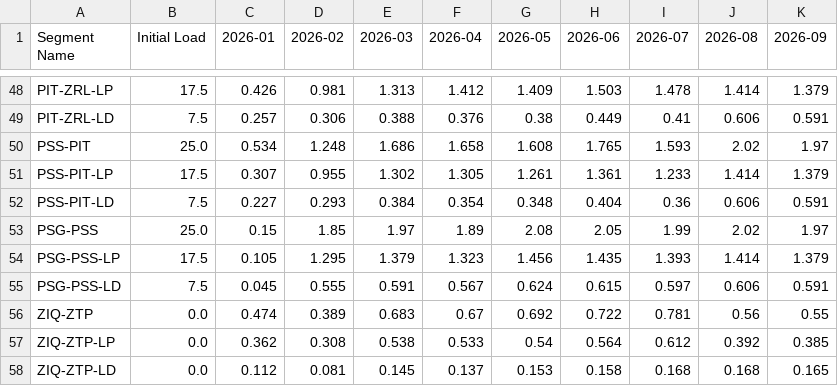
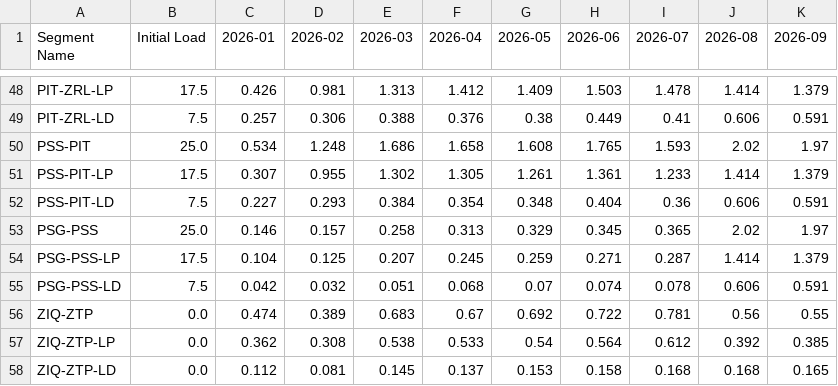
Before and after one commit to bperles001/Rail_Grinding_Simulation, a CSV file: data/mtbt_schedule.csv, drawn as a sheet; only a part is shown, gaps mark what is left out; the diff names each change by its address in the sheet, - before the commit and + after, or states it on an @@ line.

Commit message:
data: usa POV-PRV como fonte de MTBT real Jan-Jul/2026 para PSG-PSS (TRO-RDA confirmado zero, trecho novo)

```diff
--- a/data/mtbt_schedule.csv
+++ b/data/mtbt_schedule.csv
-C53 (2026-01): 0.15
+C53 (2026-01): 0.146
-D53 (2026-02): 1.85
+D53 (2026-02): 0.157
-E53 (2026-03): 1.97
+E53 (2026-03): 0.258
-F53 (2026-04): 1.89
+F53 (2026-04): 0.313
-G53 (2026-05): 2.08
+G53 (2026-05): 0.329
-H53 (2026-06): 2.05
+H53 (2026-06): 0.345
-I53 (2026-07): 1.99
+I53 (2026-07): 0.365
-C54 (2026-01): 0.105
+C54 (2026-01): 0.104
-D54 (2026-02): 1.295
+D54 (2026-02): 0.125
-E54 (2026-03): 1.379
+E54 (2026-03): 0.207
-F54 (2026-04): 1.323
+F54 (2026-04): 0.245
-G54 (2026-05): 1.456
+G54 (2026-05): 0.259
-H54 (2026-06): 1.435
+H54 (2026-06): 0.271
-I54 (2026-07): 1.393
+I54 (2026-07): 0.287
-C55 (2026-01): 0.045
+C55 (2026-01): 0.042
-D55 (2026-02): 0.555
+D55 (2026-02): 0.032
-E55 (2026-03): 0.591
+E55 (2026-03): 0.051
-F55 (2026-04): 0.567
+F55 (2026-04): 0.068
-G55 (2026-05): 0.624
+G55 (2026-05): 0.07
-H55 (2026-06): 0.615
+H55 (2026-06): 0.074
-I55 (2026-07): 0.597
+I55 (2026-07): 0.078
```
